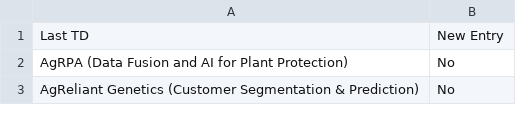
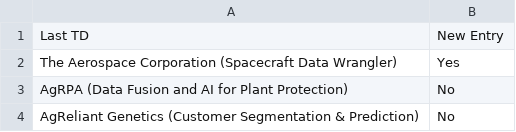
Before and after one commit to morilucas/tdm_scraper, a CSV file: schedule_data.csv, drawn as a sheet; only a part is shown; the diff names each change by its address in the sheet, - before the commit and + after, or states it on an @@ line.

Commit message:
Update files

```diff
--- a/schedule_data.csv
+++ b/schedule_data.csv
+row 2: The Aerospace Corporation (Spacecraft Data Wrangler) | Yes
```
